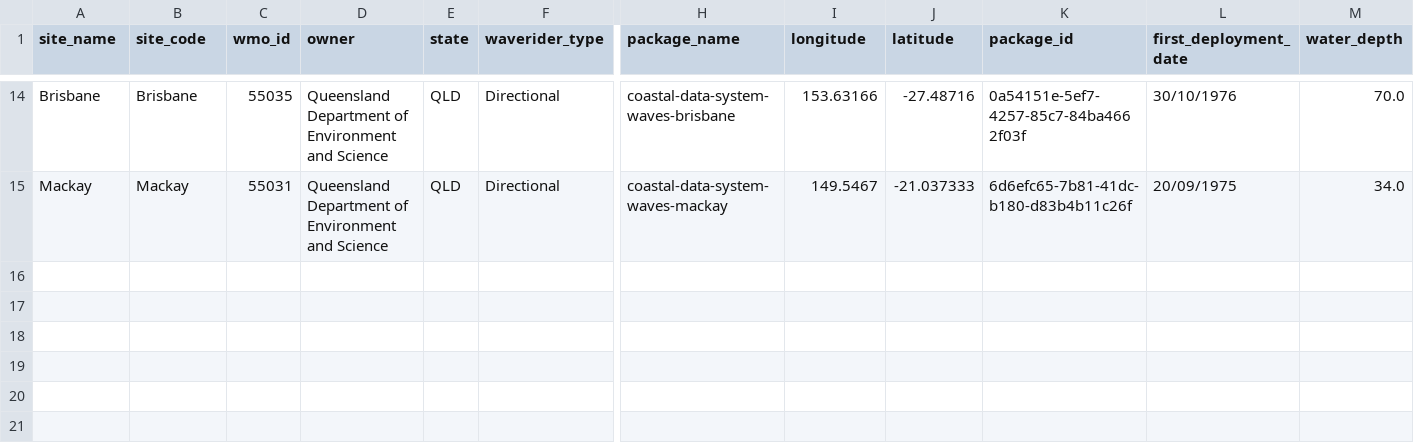
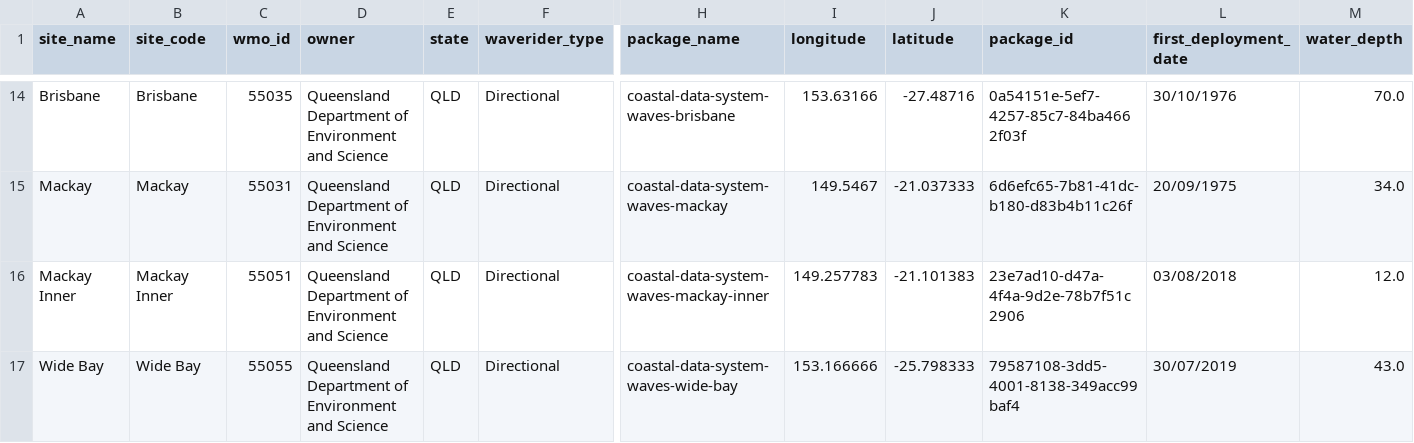
Before and after one commit to aodn/data-services, a CSV file: AODN/AODN-WAVE-DM/DES-QLD-WAVE-DM/lib/QLD_buoys_metadata.csv, drawn as a sheet; only a part is shown, gaps mark what is left out; rows hold the shown columns only; the diff names each change by its address in the sheet, - before the commit and + after, or states it on an @@ line.

Commit message:
update list of sites for DES-Qld buoys

```diff
--- a/AODN/AODN-WAVE-DM/DES-QLD-WAVE-DM/lib/QLD_buoys_metadata.csv
+++ b/AODN/AODN-WAVE-DM/DES-QLD-WAVE-DM/lib/QLD_buoys_metadata.csv
+row 16: Mackay Inner | Mackay Inner | 55051 | Queensland Department of Environment and Science | QLD | Directional | coastal-data-system-waves-mackay-inner | 149.257783 | -21.101383 | 23e7ad10-d47a-4f4a-9d2e-78b7f51c2906 | 03/08/2018 | 12.0
+row 17: Wide Bay | Wide Bay | 55055 | Queensland Department of Environment and Science | QLD | Directional | coastal-data-system-waves-wide-bay | 153.166666 | -25.798333 | 79587108-3dd5-4001-8138-349acc99baf4 | 30/07/2019 | 43.0
```
